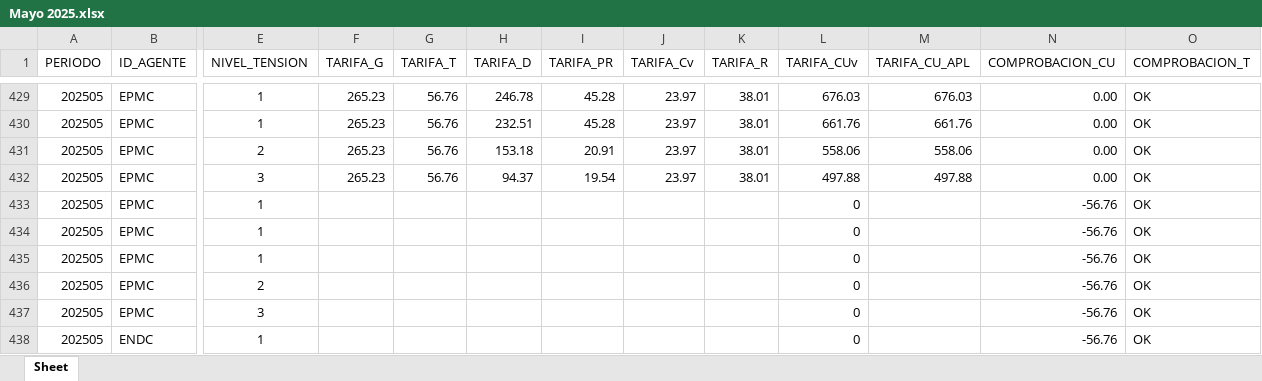
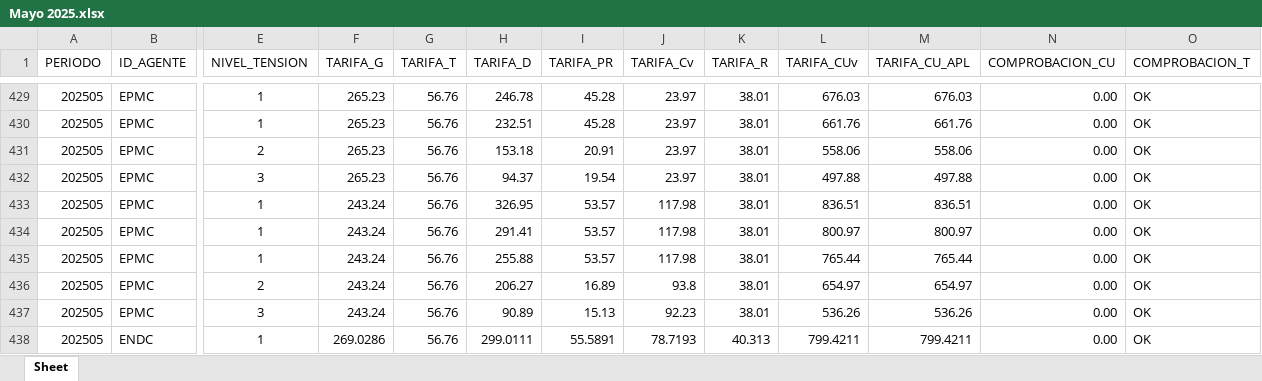
Before and after one commit to ANDRESJP1120/tarifas, an Excel workbook: rates/public/Mayo 2025.xlsx, sheet Sheet, drawn as a sheet; only a part is shown, gaps mark what is left out; values as stored, in another font and other column widths than the file's, no borders; the diff covers the shown part only; the diff names each change by its address in the sheet, - before the commit and + after, or states it on an @@ line.

```diff
--- a/rates/public/Mayo 2025.xlsx (sheet Sheet)
+++ b/rates/public/Mayo 2025.xlsx (sheet Sheet)
-F433:F437 (TARIFA_G): (empty)
+F433:F437 (TARIFA_G): 243.24
-G433:G438 (TARIFA_T): (empty)
+G433:G438 (TARIFA_T): 56.76
-H433 (TARIFA_D): (empty)
+H433 (TARIFA_D): 326.95
-I433:I435 (TARIFA_PR): (empty)
+I433:I435 (TARIFA_PR): 53.57
-J433:J435 (TARIFA_Cv): (empty)
+J433:J435 (TARIFA_Cv): 117.98
-K433:K437 (TARIFA_R): (empty)
+K433:K437 (TARIFA_R): 38.01
-L433 (TARIFA_CUv): 0
+L433 (TARIFA_CUv): 836.51
-M433 (TARIFA_CU_APL): (empty)
+M433 (TARIFA_CU_APL): 836.51
-N433:N438 (COMPROBACION_CU): -56.76
+N433:N438 (COMPROBACION_CU): 0.00
-H434 (TARIFA_D): (empty)
+H434 (TARIFA_D): 291.41
-L434 (TARIFA_CUv): 0
+L434 (TARIFA_CUv): 800.97
-M434 (TARIFA_CU_APL): (empty)
+M434 (TARIFA_CU_APL): 800.97
-H435 (TARIFA_D): (empty)
+H435 (TARIFA_D): 255.88
-L435 (TARIFA_CUv): 0
+L435 (TARIFA_CUv): 765.44
-M435 (TARIFA_CU_APL): (empty)
+M435 (TARIFA_CU_APL): 765.44
-H436 (TARIFA_D): (empty)
+H436 (TARIFA_D): 206.27
-I436 (TARIFA_PR): (empty)
+I436 (TARIFA_PR): 16.89
-J436 (TARIFA_Cv): (empty)
+J436 (TARIFA_Cv): 93.8
-L436 (TARIFA_CUv): 0
+L436 (TARIFA_CUv): 654.97
-M436 (TARIFA_CU_APL): (empty)
+M436 (TARIFA_CU_APL): 654.97
-H437 (TARIFA_D): (empty)
+H437 (TARIFA_D): 90.89
-I437 (TARIFA_PR): (empty)
+I437 (TARIFA_PR): 15.13
-J437 (TARIFA_Cv): (empty)
+J437 (TARIFA_Cv): 92.23
-L437 (TARIFA_CUv): 0
+L437 (TARIFA_CUv): 536.26
-M437 (TARIFA_CU_APL): (empty)
+M437 (TARIFA_CU_APL): 536.26
-F438 (TARIFA_G): (empty)
+F438 (TARIFA_G): 269.0286
-H438 (TARIFA_D): (empty)
+H438 (TARIFA_D): 299.0111
-I438 (TARIFA_PR): (empty)
+I438 (TARIFA_PR): 55.5891
-J438 (TARIFA_Cv): (empty)
+J438 (TARIFA_Cv): 78.7193
-K438 (TARIFA_R): (empty)
+K438 (TARIFA_R): 40.313
-L438 (TARIFA_CUv): 0
+L438 (TARIFA_CUv): 799.4211
-M438 (TARIFA_CU_APL): (empty)
+M438 (TARIFA_CU_APL): 799.4211
```
Also changed, not shown: 171 edited cells and cell formats elsewhere in this sheet, rates/public/Abril 2025.xlsx, 2 other files.
